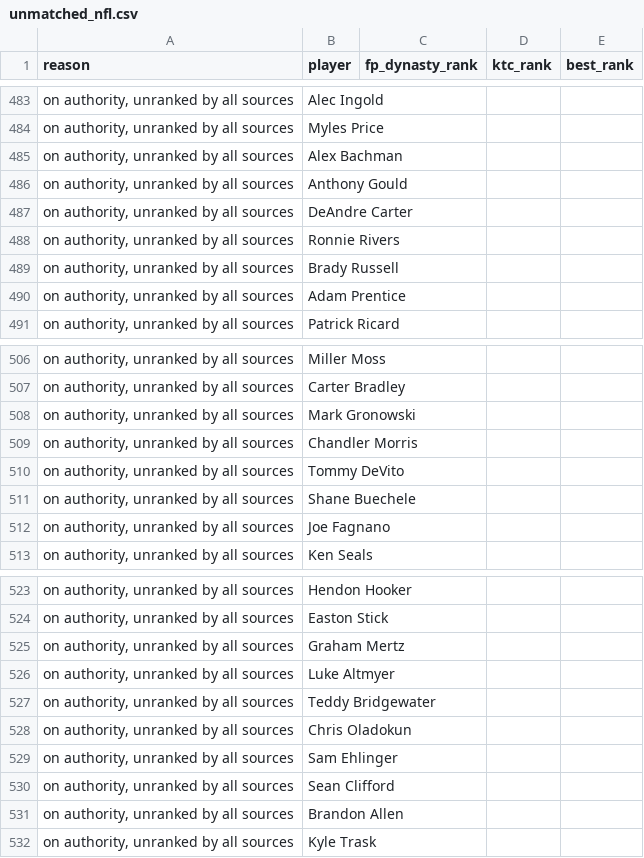
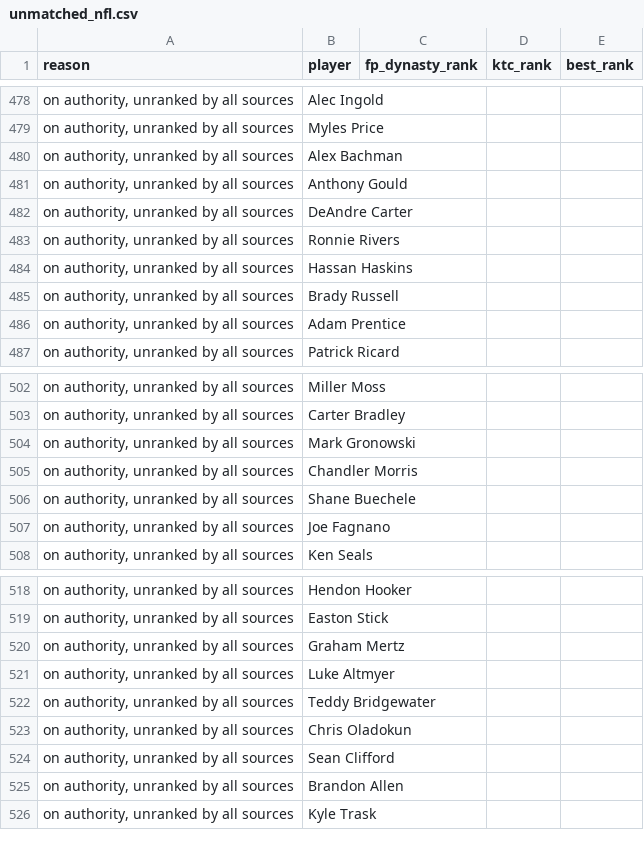
Before and after one commit to kyeill/dynasty, a CSV file: output/unmatched_nfl.csv, drawn as a sheet; only a part is shown, gaps mark what is left out; the diff covers the shown part only.

```diff
--- a/output/unmatched_nfl.csv
+++ b/output/unmatched_nfl.csv
@@ -488,2 +483,3 @@
 "on authority, unranked by all sources",Ronnie Rivers,,,
+"on authority, unranked by all sources",Hassan Haskins,,,
 "on authority, unranked by all sources",Brady Russell,,,
@@ -509,3 +505,2 @@
 "on authority, unranked by all sources",Chandler Morris,,,
-"on authority, unranked by all sources",Tommy DeVito,,,
 "on authority, unranked by all sources",Shane Buechele,,,
@@ -528,3 +523,2 @@
 "on authority, unranked by all sources",Chris Oladokun,,,
-"on authority, unranked by all sources",Sam Ehlinger,,,
 "on authority, unranked by all sources",Sean Clifford,,,
```
Also changed, not shown: 5 removed rows and 21 edited cells elsewhere in this file, lastgood/nfl_current.csv, lastgood/nfl_fp_dynasty.csv, 21 other files.
